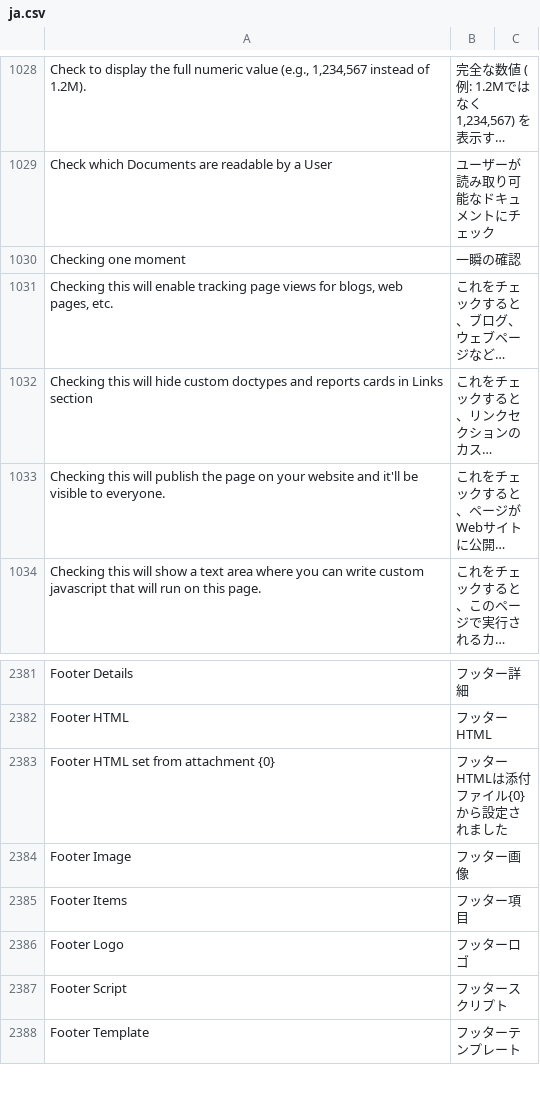
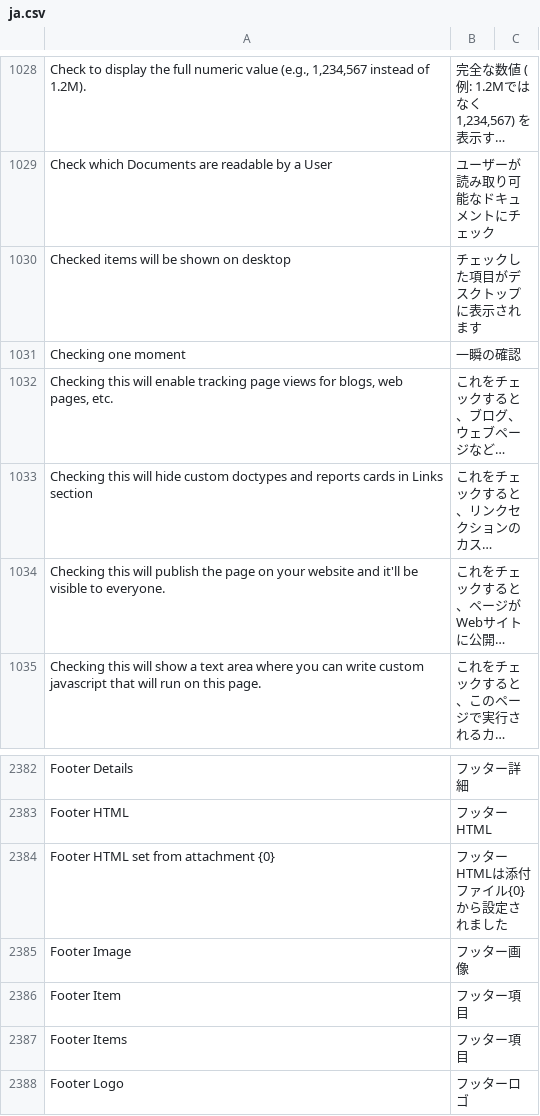
Before and after one commit to lifegence/frappe-japanese-translations, a CSV file: translations/frappe/version-15/ja.csv, drawn as a sheet; only a part is shown, gaps mark what is left out; the shorter side is filled out with more unchanged rows; long unchanged cells end in …; the diff names each change by its address in the sheet, - before the commit and + after, or states it on an @@ line.

```diff
--- a/translations/frappe/version-15/ja.csv
+++ b/translations/frappe/version-15/ja.csv
+row 1030: Checked items will be shown on desktop | チェックした項目がデスクトップに表示されます
+row 2386: Footer Item | フッター項目
```
Also changed, not shown: translations/erpnext/version-16/ja.csv, translations/frappe/version-16/ja.csv, 4 other files.
